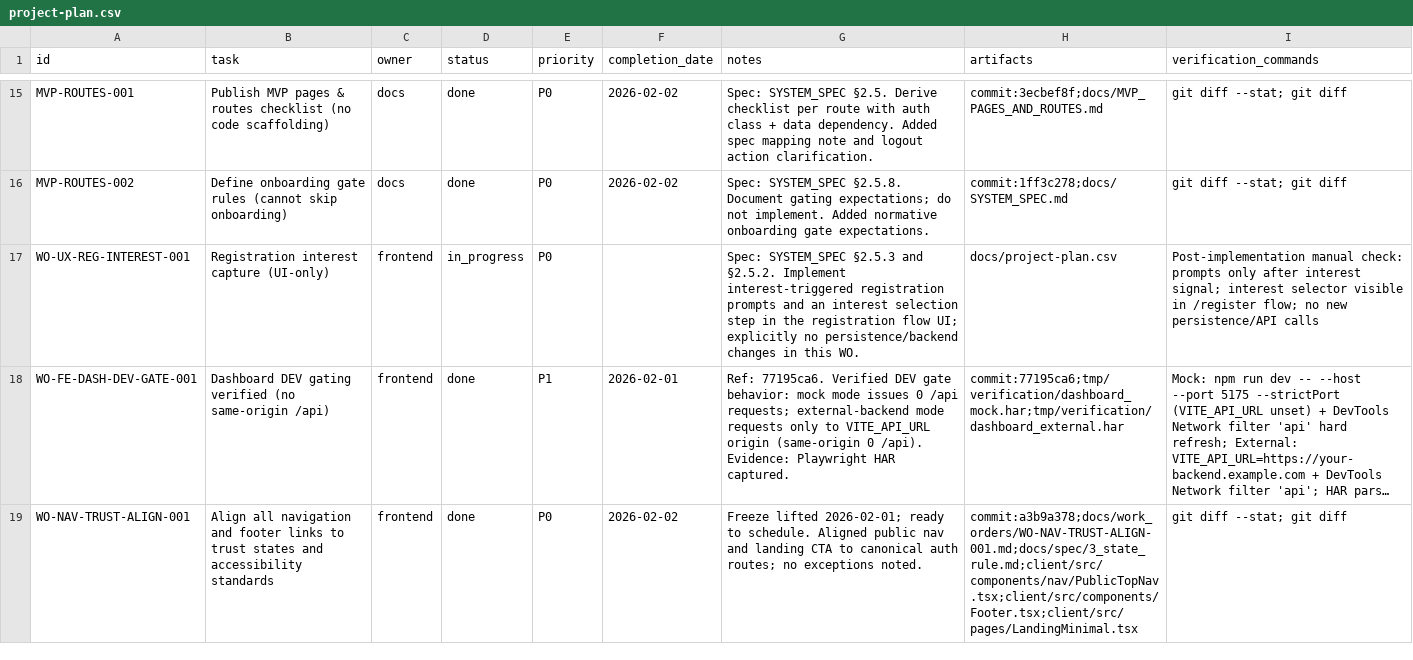
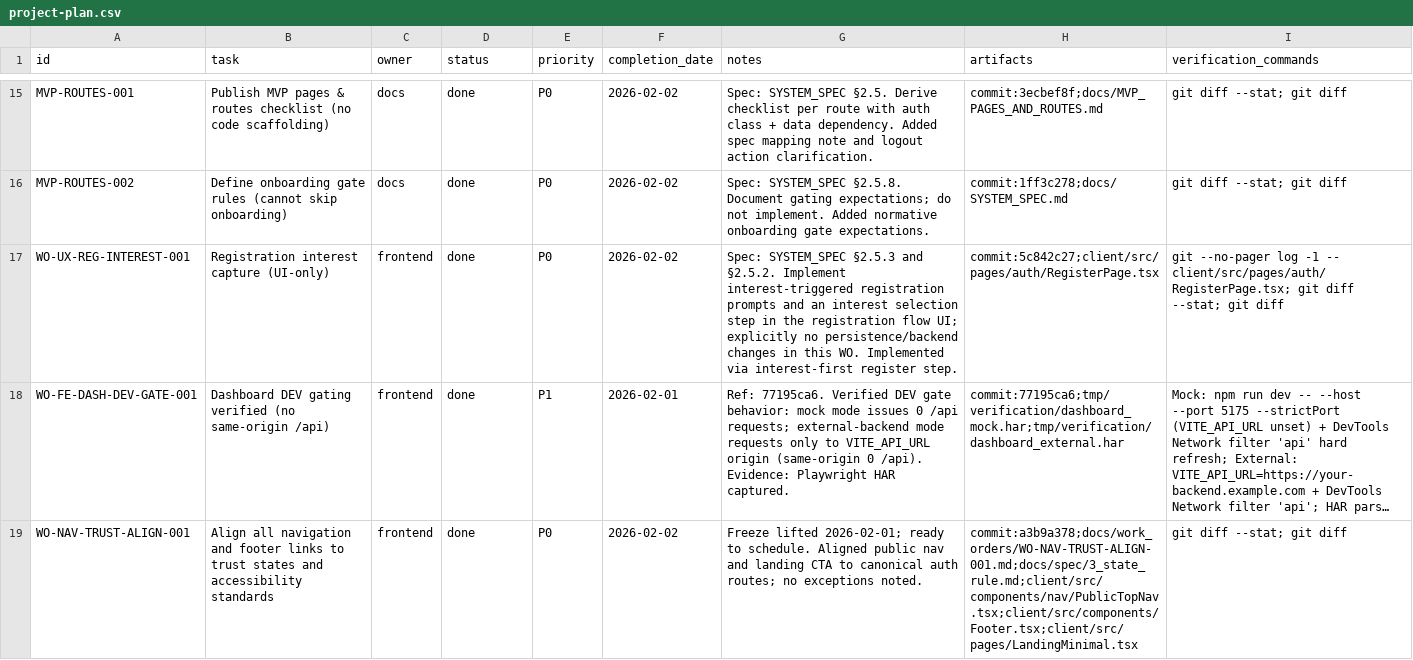
Before and after one commit to robert1948/autorisen, a CSV file: docs/project-plan.csv, drawn as a sheet; only a part is shown, gaps mark what is left out; long unchanged cells end in …; the diff names each change by its address in the sheet, - before the commit and + after, or states it on an @@ line.

Commit message:
chore(ssot): close WO-UX-REG-INTEREST-001 and reference implementation commit

```diff
--- a/docs/project-plan.csv
+++ b/docs/project-plan.csv
-D17 (status): in_progress
+D17 (status): done
-F17 (completion_date): (empty)
+F17 (completion_date): 2026-02-02
-G17 (notes): …this WO.
+G17 (notes): …this WO. Implemented via interest-first register step.
-H17 (artifacts): docs/project-plan.csv
+H17 (artifacts): commit:5c842c27;client/src/pages/auth/RegisterPage.tsx
-I17 (verification_commands): Post-implementation manual check: prompts only after interest signal; interest selector visible in /register flow; no new persistence/API calls
+I17 (verification_commands): git --no-pager log -1 -- client/src/pages/auth/RegisterPage.tsx; git diff --stat; git diff
```
